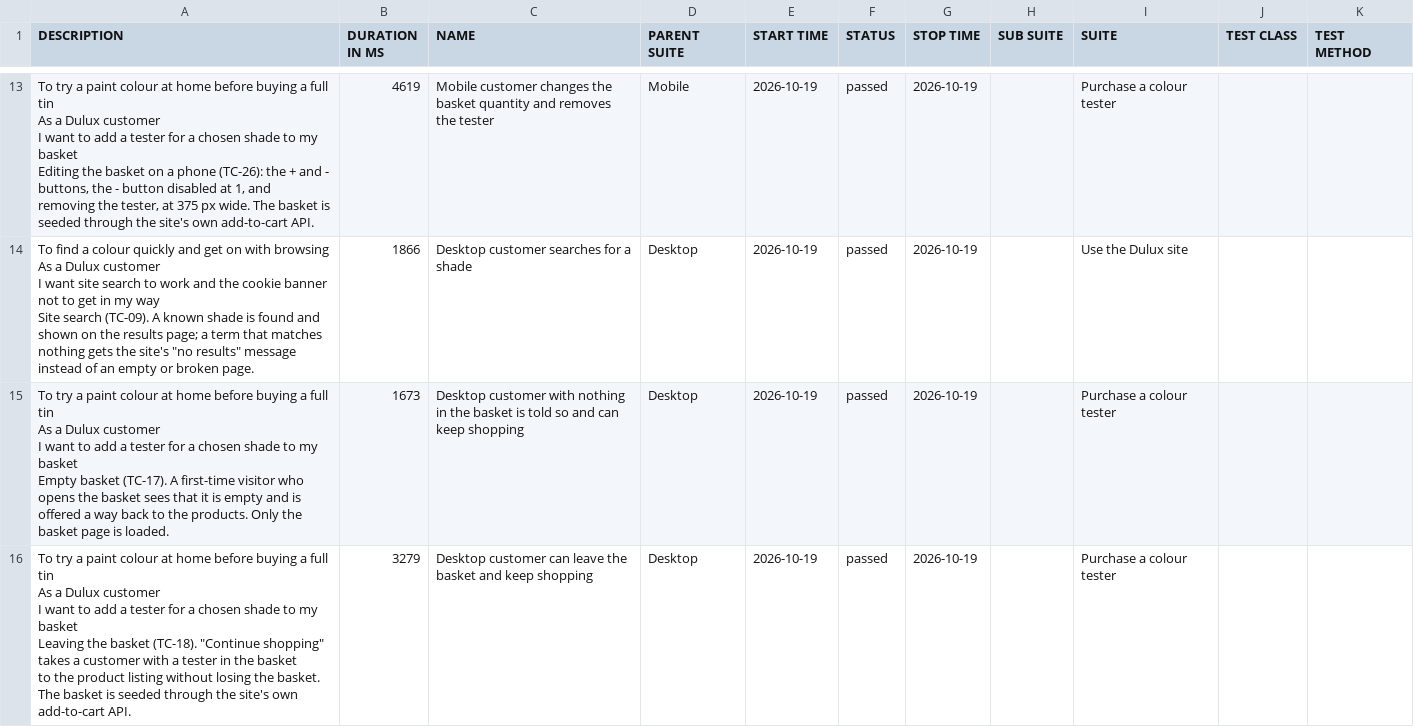
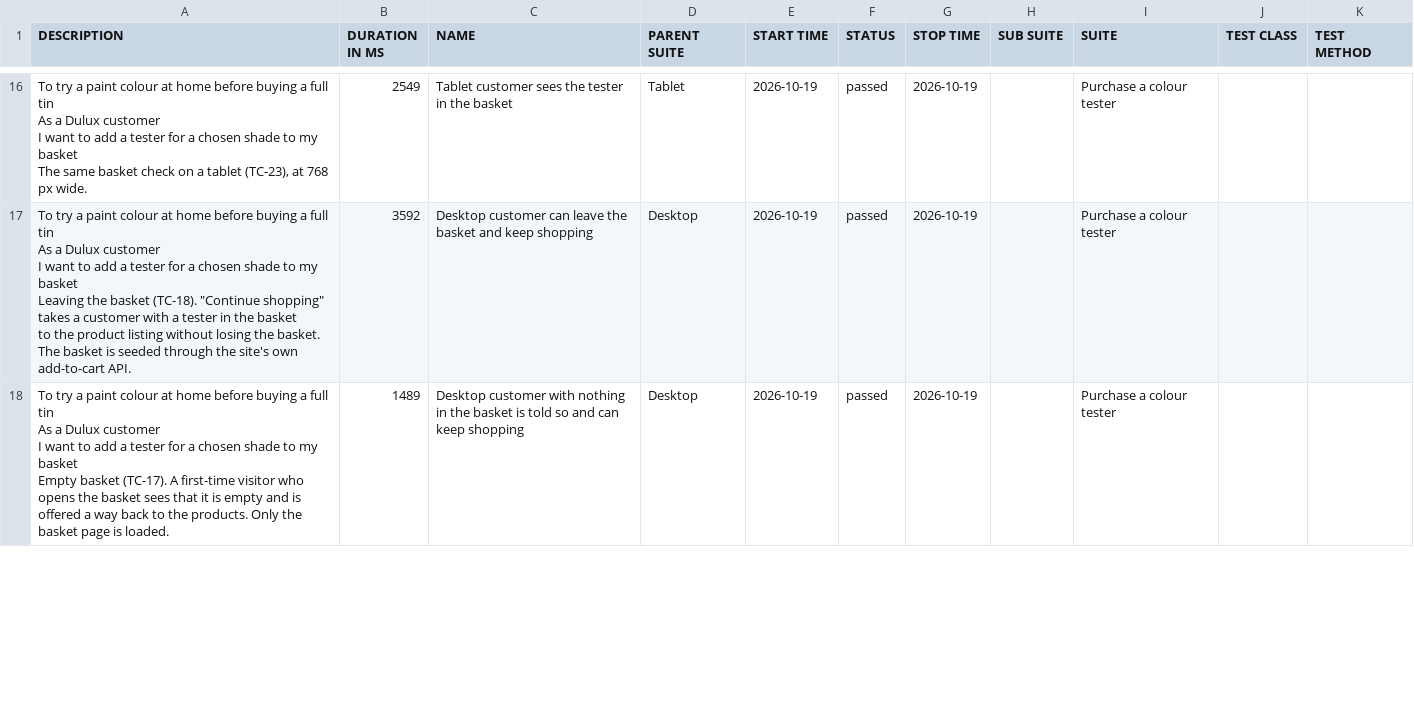
Before and after one commit to magdaU/playwright-python-dulux-uk, a CSV file: smoke/data/suites.csv, drawn as a sheet; only a part is shown, gaps mark what is left out; removed rows and columns are numbered as before the commit, all else as after; ↵ is a line break in a cell; the diff covers the shown part only; the diff names each change by its address in the sheet, - before the commit and + after, or states it on an @@ line.

Commit message:
ci: publish smoke Allure report [skip ci] 03c26d4bd01c2bcdaad358fc751d6a2f1997cfd6

```diff
--- a/smoke/data/suites.csv
+++ b/smoke/data/suites.csv
-A16 (DESCRIPTION): …my basket ↵ Editing the basket on a phone (TC-26): the + and - buttons, the - button disabled at 1, and ↵ removing the tester, at 375 px wide. The basket is seeded through the site's own add-to-cart API.
+A16 (DESCRIPTION): …my basket ↵ The same basket check on a tablet (TC-23), at 768 px wide.
-B16 (DURATION IN MS): 4619
+B16 (DURATION IN MS): 2549
-C16 (NAME): Mobile customer changes the basket quantity and removes the tester
+C16 (NAME): Tablet customer sees the tester in the basket
-D16 (PARENT SUITE): Mobile
+D16 (PARENT SUITE): Tablet
-A17 (DESCRIPTION): To find a colour quickly and get on with browsing ↵ As a Dulux customer ↵ I want site search to work and the cookie banner not to get in my way ↵ Site search (TC-09). A known shade is found and shown on the results page; a term that matches ↵ nothing gets the site's "no results" message instead of an empty or broken page.
+A17 (DESCRIPTION): To try a paint colour at home before buying a full tin ↵ As a Dulux customer ↵ I want to add a tester for a chosen shade to my basket ↵ Leaving the basket (TC-18). "Continue shopping" takes a customer with a tester in the basket ↵ to the product listing without losing the basket. The basket is seeded through the site's own ↵ add-to-cart API.
-B17 (DURATION IN MS): 1866
+B17 (DURATION IN MS): 3592
-C17 (NAME): Desktop customer searches for a shade
+C17 (NAME): Desktop customer can leave the basket and keep shopping
-I17 (SUITE): Use the Dulux site
+I17 (SUITE): Purchase a colour tester
-B18 (DURATION IN MS): 1673
+B18 (DURATION IN MS): 1489
-row 16: To try a paint colour at home before buying a full tin ↵ As a Dulux customer ↵ I want to add a tester for a chosen shade to my basket ↵ Leaving the basket (TC-18). "Continue shopping" takes a customer with a tester in the basket ↵ to the product listing without losing the basket. The basket is seeded through the site's own ↵ add-to-cart API. | 3279 | Desktop customer can leave the basket and keep shopping | Desktop | 2026-10-19 | passed | 2026-10-19 |  | Purchase a colour tester
```
Also changed, not shown: 4 added rows, 3 removed rows and 31 edited cells elsewhere in this file, smoke/data/behaviors.csv, 40 other files.
